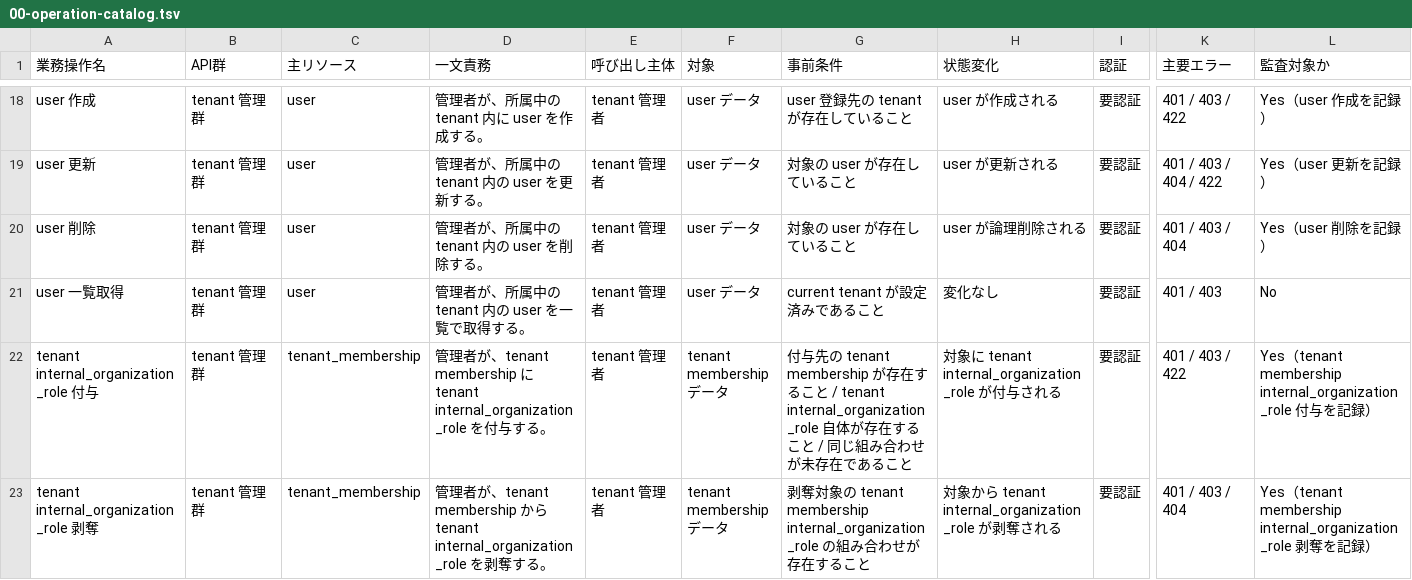
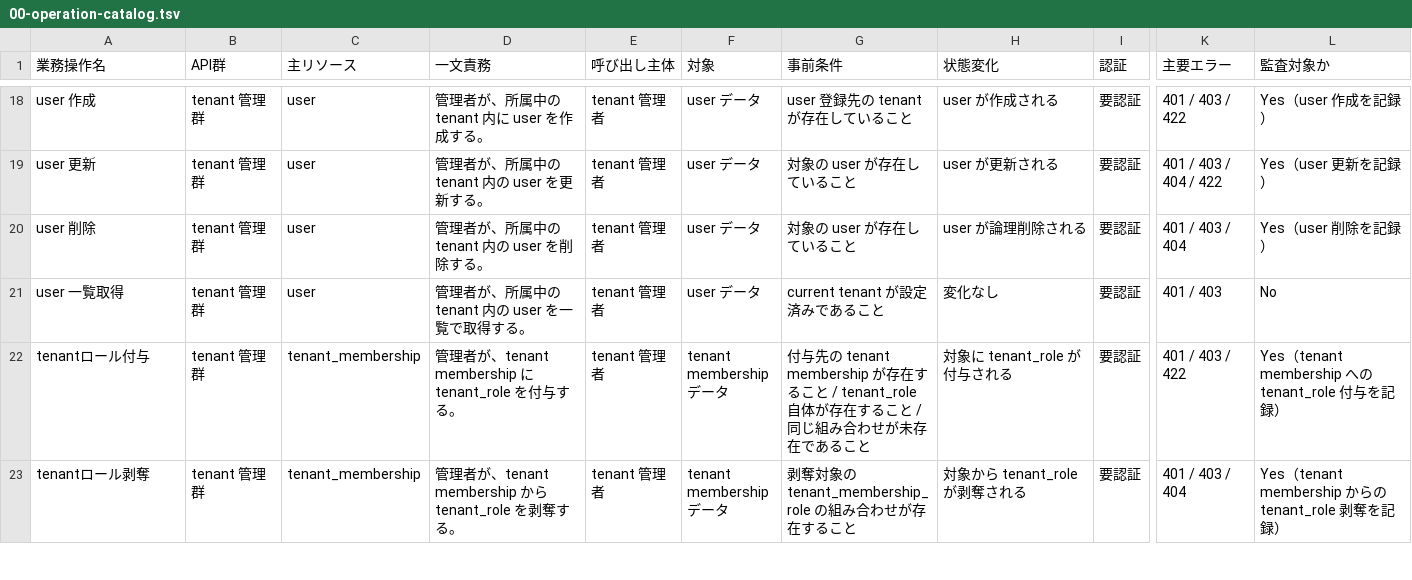
Before and after one commit to n-yoshida-dev/orgflow, a TSV file: docs/openapi/00-operation-catalog.tsv, drawn as a sheet; only a part is shown, gaps mark what is left out; the diff covers the shown part only; the diff names each change by its address in the sheet, - before the commit and + after, or states it on an @@ line.

Commit message:
docs(domain): internal organizationロール系用語とOpenAPI前段文書を整合

```diff
--- a/docs/openapi/00-operation-catalog.tsv
+++ b/docs/openapi/00-operation-catalog.tsv
-A22 (業務操作名): tenant internal_organization_role 付与
+A22 (業務操作名): tenantロール付与
-D22 (一文責務): …に tenant internal_organization_role を付…
+D22 (一文責務): …に tenant_role を付…
-G22 (事前条件): …こと / tenant internal_organization_role 自体が存…
+G22 (事前条件): …こと / tenant_role 自体が存…
-H22 (状態変化): 対象に tenant internal_organization_role が付与される
+H22 (状態変化): 対象に tenant_role が付与される
-L22 (監査対象か): …tenant membership internal_organization_role 付与…
+L22 (監査対象か): …tenant membership への tenant_role 付与…
-A23 (業務操作名): tenant internal_organization_role 剥奪
+A23 (業務操作名): tenantロール剥奪
-D23 (一文責務): …ら tenant internal_organization_role を剥…
+D23 (一文責務): …ら tenant_role を剥…
-G23 (事前条件): …の tenant membership internal_organization_role の組…
+G23 (事前条件): …の tenant_membership_role の組…
-H23 (状態変化): 対象から tenant internal_organization_role が剥奪される
+H23 (状態変化): 対象から tenant_role が剥奪される
-L23 (監査対象か): …tenant membership internal_organization_role 剥奪…
+L23 (監査対象か): …tenant membership からの tenant_role 剥奪…
```
Also changed, not shown: 15 edited cells elsewhere in this file, 5 other files.
